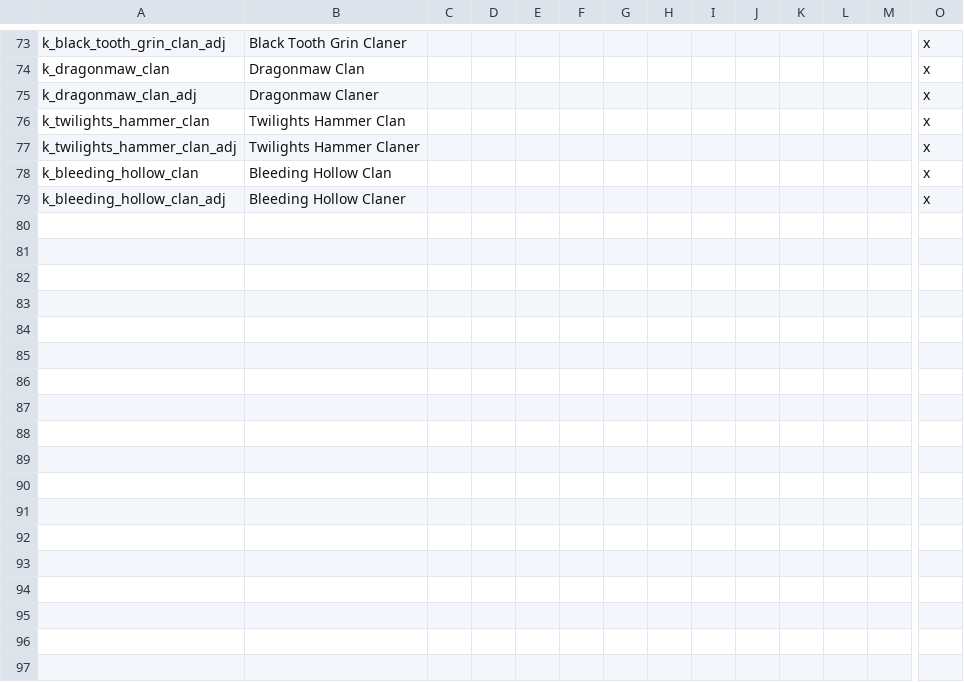
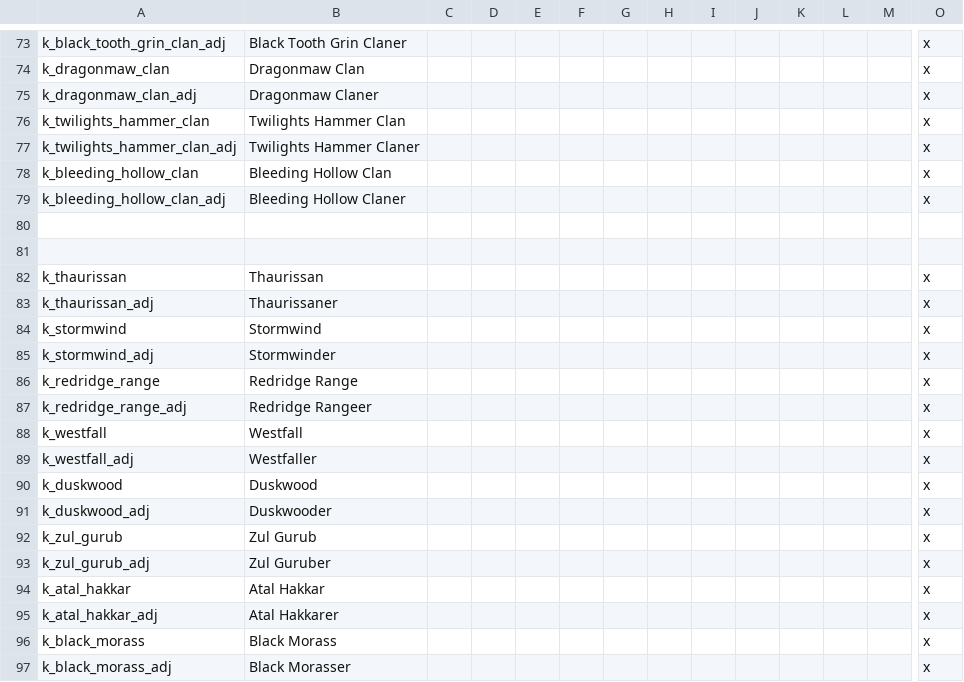
Before and after one commit to blackdragonTOW/Tides-of-Warcraft, a CSV file: localisation/0_Kingdom_names.csv, drawn as a sheet; only a part is shown, gaps mark what is left out; rows hold the shown columns only; the diff names each change by its address in the sheet, - before the commit and + after, or states it on an @@ line.

```diff
--- a/localisation/0_Kingdom_names.csv
+++ b/localisation/0_Kingdom_names.csv
+row 80: (empty)
+row 81: (empty)
+row 82: k_thaurissan | Thaurissan |  |  |  |  |  |  |  |  |  |  |  | x
+row 83: k_thaurissan_adj | Thaurissaner |  |  |  |  |  |  |  |  |  |  |  | x
+row 84: k_stormwind | Stormwind |  |  |  |  |  |  |  |  |  |  |  | x
+row 85: k_stormwind_adj | Stormwinder |  |  |  |  |  |  |  |  |  |  |  | x
+row 86: k_redridge_range | Redridge Range |  |  |  |  |  |  |  |  |  |  |  | x
+row 87: k_redridge_range_adj | Redridge Rangeer |  |  |  |  |  |  |  |  |  |  |  | x
+row 88: k_westfall | Westfall |  |  |  |  |  |  |  |  |  |  |  | x
+row 89: k_westfall_adj | Westfaller |  |  |  |  |  |  |  |  |  |  |  | x
+row 90: k_duskwood | Duskwood |  |  |  |  |  |  |  |  |  |  |  | x
+row 91: k_duskwood_adj | Duskwooder |  |  |  |  |  |  |  |  |  |  |  | x
+row 92: k_zul_gurub | Zul Gurub |  |  |  |  |  |  |  |  |  |  |  | x
+row 93: k_zul_gurub_adj | Zul Guruber |  |  |  |  |  |  |  |  |  |  |  | x
+row 94: k_atal_hakkar | Atal Hakkar |  |  |  |  |  |  |  |  |  |  |  | x
+row 95: k_atal_hakkar_adj | Atal Hakkarer |  |  |  |  |  |  |  |  |  |  |  | x
+row 96: k_black_morass | Black Morass |  |  |  |  |  |  |  |  |  |  |  | x
+row 97: k_black_morass_adj | Black Morasser |  |  |  |  |  |  |  |  |  |  |  | x
```
Also changed, not shown: localisation/0_County_names.csv, localisation/0_Duchy_names.csv, 2 other files.
